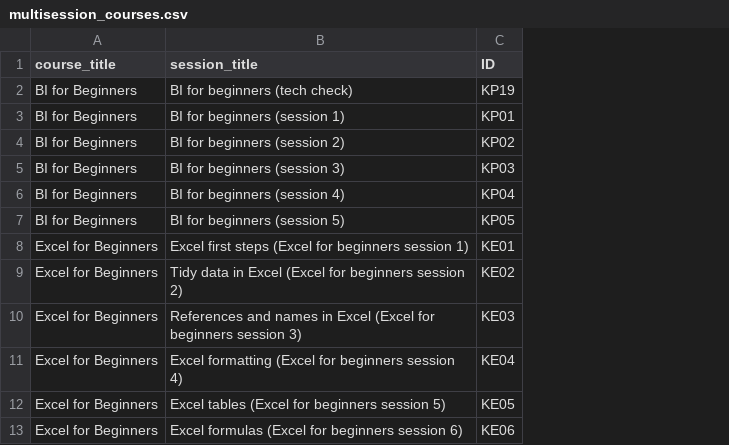
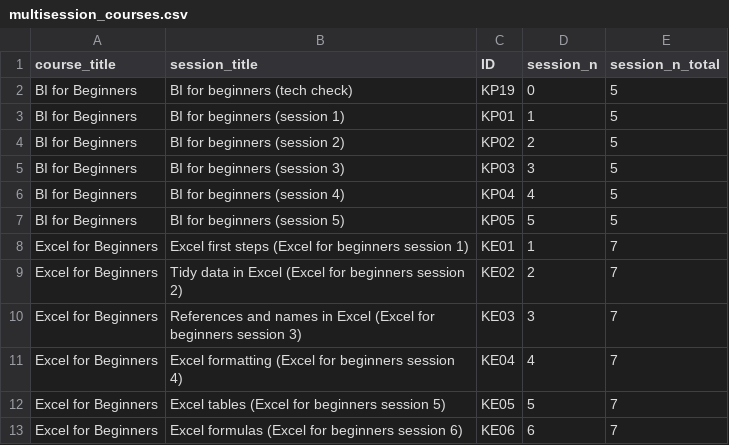
Before and after one commit to NES-DEW/KIND-training, a CSV file: data/multisession_courses.csv, drawn as a sheet; only a part is shown; the diff names each change by its address in the sheet, - before the commit and + after, or states it on an @@ line.

Commit message:
updated multisession data

```diff
--- a/data/multisession_courses.csv
+++ b/data/multisession_courses.csv
+column D (session_n), rows 2-13: 0 | 1 | 2 | 3 | 4 | 5 | 1 | 2 | 3 | 4 | 5 | 6
+column E (session_n_total), rows 2-13: 5 | 5 | 5 | 5 | 5 | 5 | 7 | 7 | 7 | 7 | 7 | 7
```
